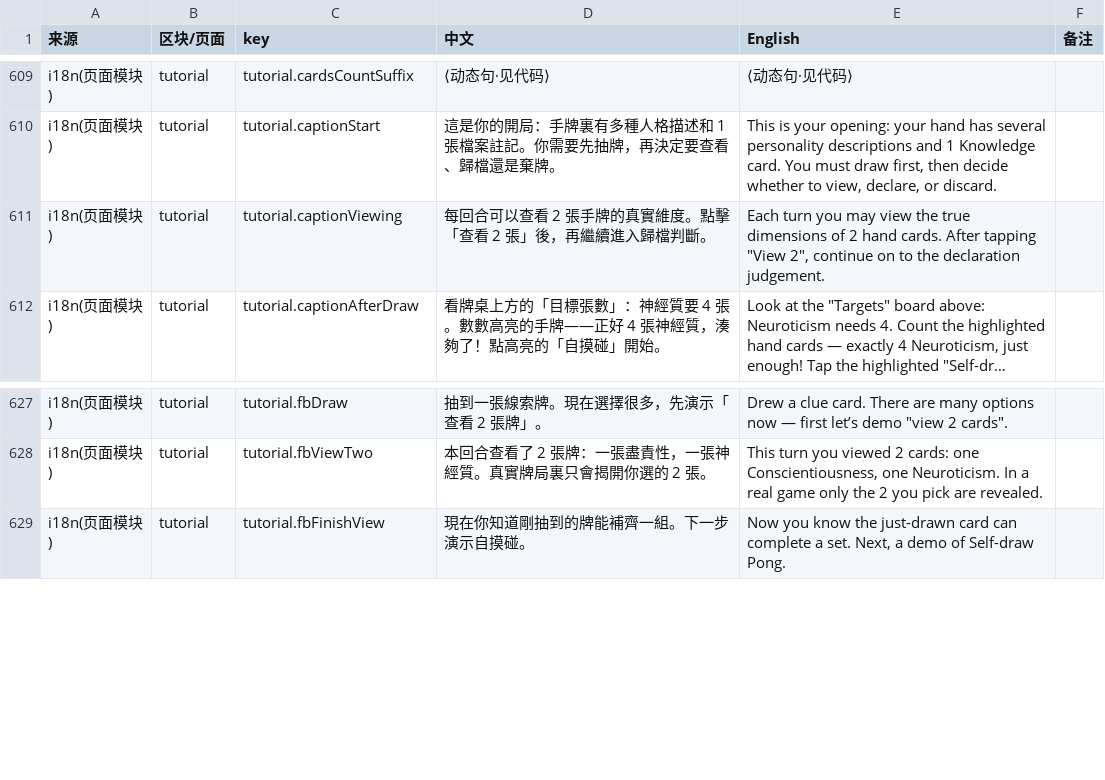
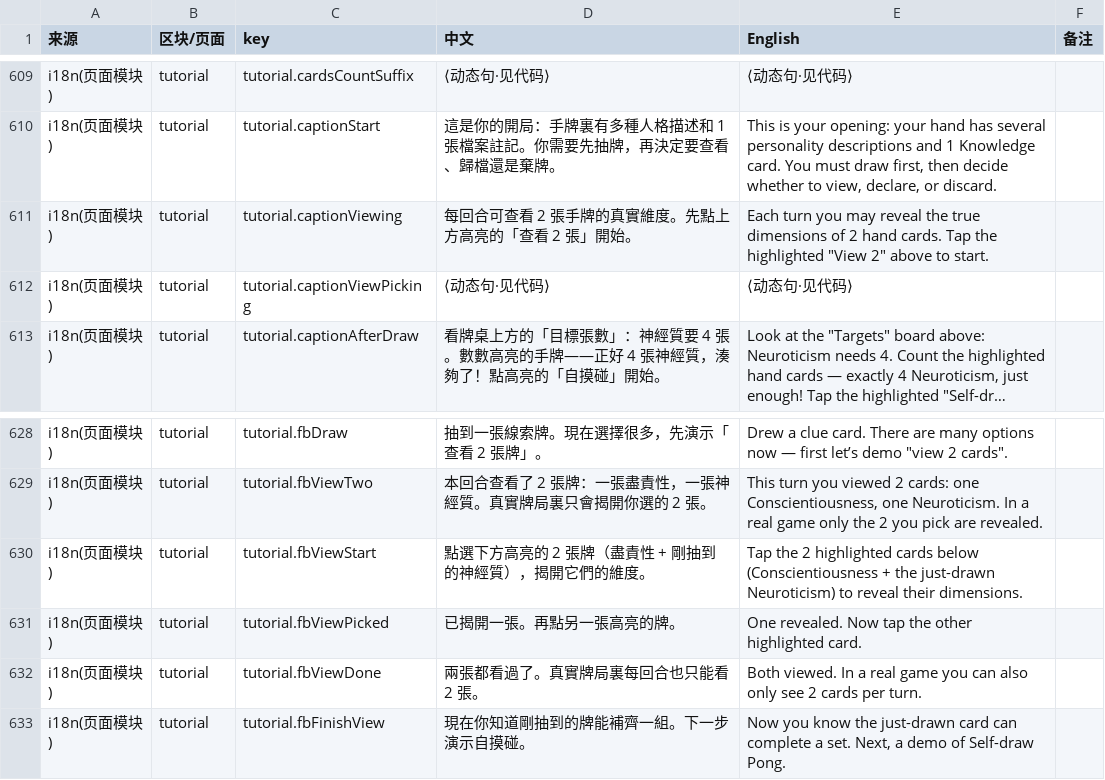
Before and after one commit to lamzzzzq/psycho-card-game, a CSV file: docs/i18n-review.csv, drawn as a sheet; only a part is shown, gaps mark what is left out; long unchanged cells end in …; the diff names each change by its address in the sheet, - before the commit and + after, or states it on an @@ line.

```diff
--- a/docs/i18n-review.csv
+++ b/docs/i18n-review.csv
-D611 (中文): 每回合可以查看 2 張手牌的真實維度。點擊「查看 2 張」後，再繼續進入歸檔判斷。
+D611 (中文): 每回合可查看 2 張手牌的真實維度。先點上方高亮的「查看 2 張」開始。
-E611 (English): …you may view the true dimensions of 2 hand cards. After tapping "View 2", continue on to the declaration judgement.
+E611 (English): …you may reveal the true dimensions of 2 hand cards. Tap the highlighted "View 2" above to start.
+row 612: i18n(页面模块) | tutorial | tutorial.captionViewPicking | ⟨动态句·见代码⟩ | ⟨动态句·见代码⟩
+row 630: i18n(页面模块) | tutorial | tutorial.fbViewStart | 點選下方高亮的 2 張牌（盡責性 + 剛抽到的神經質），揭開它們的維度。 | Tap the 2 highlighted cards below (Conscientiousness + the just-drawn Neuroticism) to reveal their dimensions.
+row 631: i18n(页面模块) | tutorial | tutorial.fbViewPicked | 已揭開一張。再點另一張高亮的牌。 | One revealed. Now tap the other highlighted card.
+row 632: i18n(页面模块) | tutorial | tutorial.fbViewDone | 兩張都看過了。真實牌局裏每回合也只能看 2 張。 | Both viewed. In a real game you can also only see 2 cards per turn.
```
Also changed, not shown: 3 other files.
